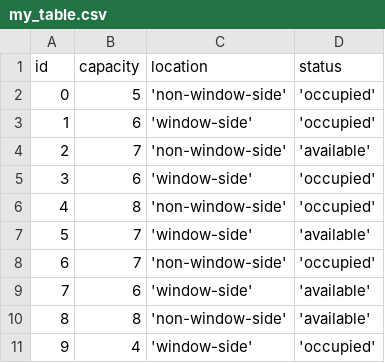
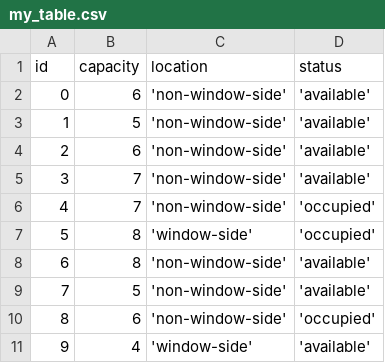
Before and after one commit to MulintiShaikWajid/RestaurantManagementSystem, a CSV file: data/my_table.csv, drawn as a sheet.

```diff
--- a/data/my_table.csv
+++ b/data/my_table.csv
@@ -1,11 +1,11 @@
 id,capacity,location,status
-0,5,'non-window-side','occupied'
-1,6,'window-side','occupied'
-2,7,'non-window-side','available'
-3,6,'window-side','occupied'
-4,8,'non-window-side','occupied'
-5,7,'window-side','available'
-6,7,'non-window-side','occupied'
-7,6,'window-side','available'
-8,8,'non-window-side','available'
-9,4,'window-side','occupied'
+0,6,'non-window-side','available'
+1,5,'non-window-side','available'
+2,6,'non-window-side','available'
+3,7,'non-window-side','available'
+4,7,'non-window-side','occupied'
+5,8,'window-side','occupied'
+6,8,'non-window-side','available'
+7,5,'non-window-side','available'
+8,6,'non-window-side','occupied'
+9,4,'window-side','available'
```
Also changed, not shown: data/inventory.csv, data/item_inventory.csv, 16 other files.
